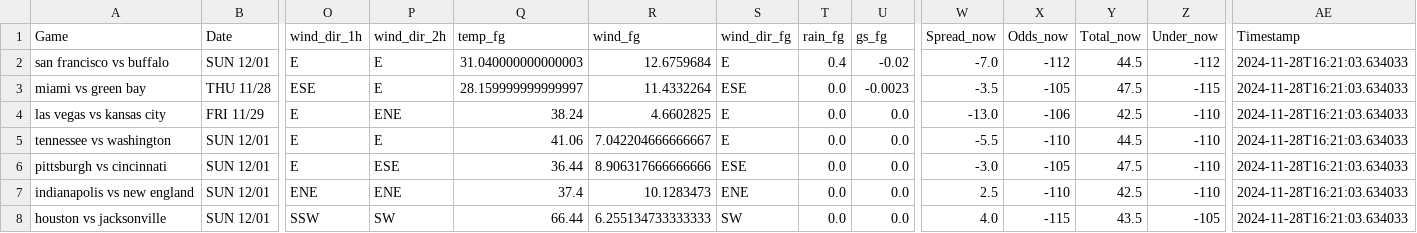
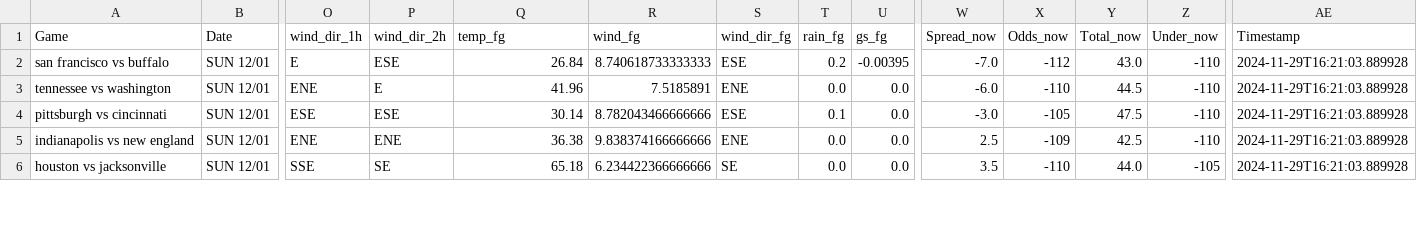
Before and after one commit to mslade50/football_weather, a CSV file: nfl_weather.csv, drawn as a sheet; only a part is shown, gaps mark what is left out; removed rows and columns are numbered as before the commit, all else as after; rows hold the shown columns only; the diff covers the shown part only; the diff names each change by its address in the sheet, - before the commit and + after, or states it on an @@ line.

Commit message:
Update nfl_weather.csv with Timestamp 2024-11-29T16:21:03.889928

```diff
--- a/nfl_weather.csv
+++ b/nfl_weather.csv
-P2 (wind_dir_2h): E
+P2 (wind_dir_2h): ESE
-Q2 (temp_fg): 31.040000000000003
+Q2 (temp_fg): 26.84
-R2 (wind_fg): 12.6759684
+R2 (wind_fg): 8.740618733333333
-S2 (wind_dir_fg): E
+S2 (wind_dir_fg): ESE
-T2 (rain_fg): 0.4
+T2 (rain_fg): 0.2
-U2 (gs_fg): -0.02
+U2 (gs_fg): -0.00395
-Y2 (Total_now): 44.5
+Y2 (Total_now): 43.0
-Z2 (Under_now): -112
+Z2 (Under_now): -110
-AE2 (Timestamp): 2024-11-28T16:21:03.634033
+AE2 (Timestamp): 2024-11-29T16:21:03.889928
-row 3: miami vs green bay | THU 11/28 | ESE | E | 28.159999999999997 | 11.4332264 | ESE | 0.0 | -0.0023 | -3.5 | -105 | 47.5 | -115 | 2024-11-28T16:21:03.634033
-row 4: las vegas vs kansas city | FRI 11/29 | E | ENE | 38.24 | 4.6602825 | E | 0.0 | 0.0 | -13.0 | -106 | 42.5 | -110 | 2024-11-28T16:21:03.634033
-O3 (wind_dir_1h): E
+O3 (wind_dir_1h): ENE
-Q3 (temp_fg): 41.06
+Q3 (temp_fg): 41.96
-R3 (wind_fg): 7.042204666666667
+R3 (wind_fg): 7.5185891
-S3 (wind_dir_fg): E
+S3 (wind_dir_fg): ENE
-W3 (Spread_now): -5.5
+W3 (Spread_now): -6.0
-AE3:AE6 (Timestamp): 2024-11-28T16:21:03.634033
+AE3:AE6 (Timestamp): 2024-11-29T16:21:03.889928
-O4 (wind_dir_1h): E
+O4 (wind_dir_1h): ESE
-Q4 (temp_fg): 36.44
+Q4 (temp_fg): 30.14
-R4 (wind_fg): 8.906317666666666
+R4 (wind_fg): 8.782043466666666
-T4 (rain_fg): 0.0
+T4 (rain_fg): 0.1
-Q5 (temp_fg): 37.4
+Q5 (temp_fg): 36.38
-R5 (wind_fg): 10.1283473
+R5 (wind_fg): 9.838374166666666
-X5 (Odds_now): -110
+X5 (Odds_now): -109
-O6 (wind_dir_1h): SSW
+O6 (wind_dir_1h): SSE
-P6 (wind_dir_2h): SW
+P6 (wind_dir_2h): SE
-Q6 (temp_fg): 66.44
+Q6 (temp_fg): 65.18
-R6 (wind_fg): 6.255134733333333
+R6 (wind_fg): 6.234422366666666
-S6 (wind_dir_fg): SW
+S6 (wind_dir_fg): SE
-W6 (Spread_now): 4.0
+W6 (Spread_now): 3.5
-X6 (Odds_now): -115
+X6 (Odds_now): -110
-Y6 (Total_now): 43.5
+Y6 (Total_now): 44.0
```
Also changed, not shown: 2 added rows and 25 edited cells elsewhere in this file.
